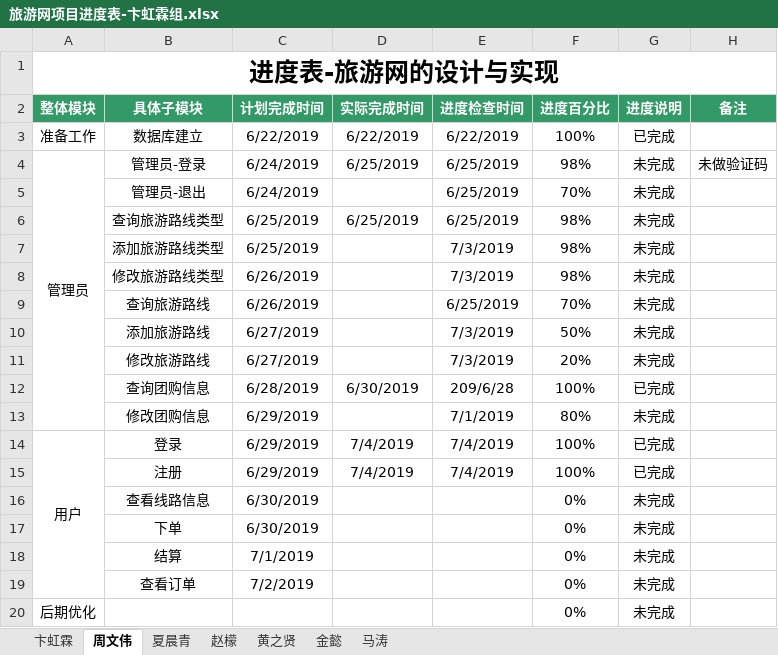
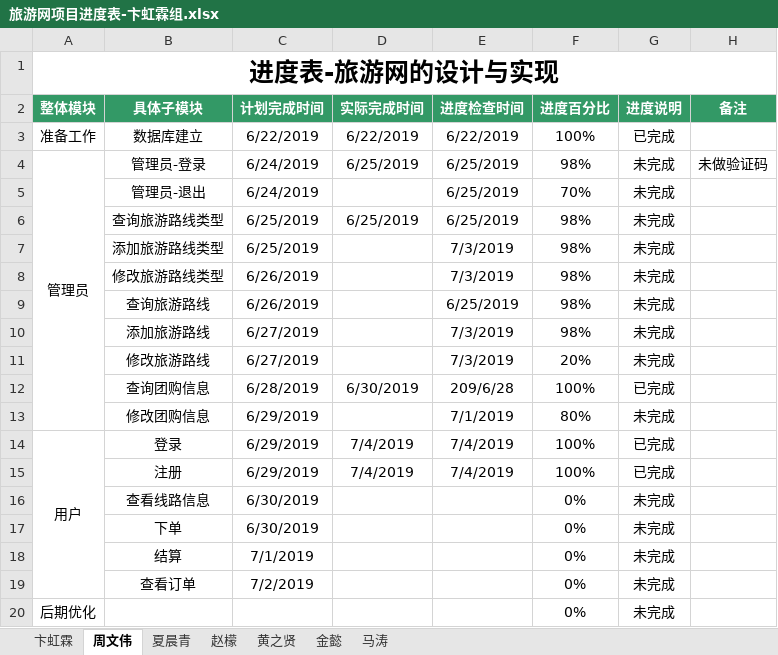
Before and after one commit to hgkj-rj-02/hgkj_02, an Excel workbook: 卞虹霖/旅游网项目进度表-卞虹霖组.xlsx, sheet 周文伟, drawn as a sheet; values as stored, in another font and other column widths than the file's, no borders; the diff names each change by its address in the sheet, - before the commit and + after, or states it on an @@ line.

Commit message:
zhou07052

```diff
--- a/卞虹霖/旅游网项目进度表-卞虹霖组.xlsx (sheet 周文伟)
+++ b/卞虹霖/旅游网项目进度表-卞虹霖组.xlsx (sheet 周文伟)
-F9 (进度百分比): 70%
+F9 (进度百分比): 98%
-F10 (进度百分比): 50%
+F10 (进度百分比): 98%
```
